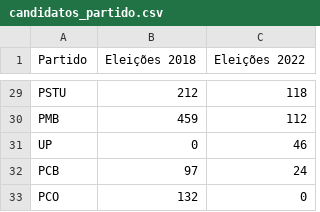
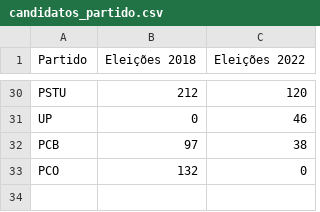
Before and after one commit to rafagarc/eleicoes_2022, a CSV file: candidatos_partido.csv, drawn as a sheet; only a part is shown, gaps mark what is left out; removed rows and columns are numbered as before the commit, all else as after; the diff covers the shown part only; the diff names each change by its address in the sheet, - before the commit and + after, or states it on an @@ line.

```diff
--- a/candidatos_partido.csv
+++ b/candidatos_partido.csv
-C30 (Eleições 2022): 118
+C30 (Eleições 2022): 120
-row 30: PMB | 459 | 112
-C32 (Eleições 2022): 24
+C32 (Eleições 2022): 38
```
Also changed, not shown: 8 added rows, 7 removed rows and 16 edited cells elsewhere in this file, candidatos_escolaridade.csv, escolaridade_partido.csv, 9 other files.
